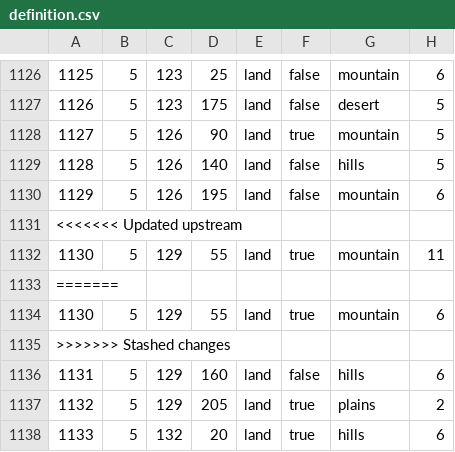
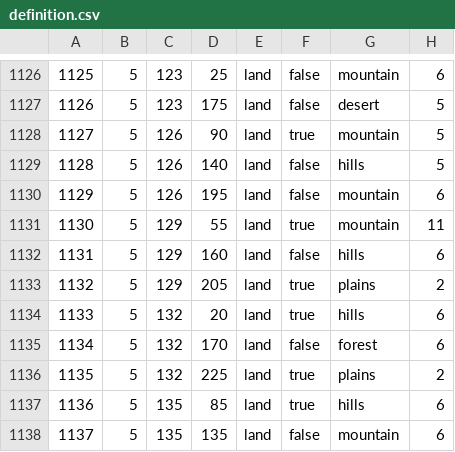
Before and after one commit to RoachySalad/Wacky-Mod, a CSV file: map/definition.csv, drawn as a sheet; only a part is shown, gaps mark what is left out; the shorter side is filled out with more unchanged rows.

Commit message:
Revert "fds"
This reverts commit dd8af8cb6545a239b3140a48799fe720f219ec97.

```diff
--- a/map/definition.csv
+++ b/map/definition.csv
@@ -1130,7 +1130,3 @@
 1129;5;126;195;land;false;mountain;6
-<<<<<<< Updated upstream
 1130;5;129;55;land;true;mountain;11
-=======
-1130;5;129;55;land;true;mountain;6
->>>>>>> Stashed changes
 1131;5;129;160;land;false;hills;6
```
